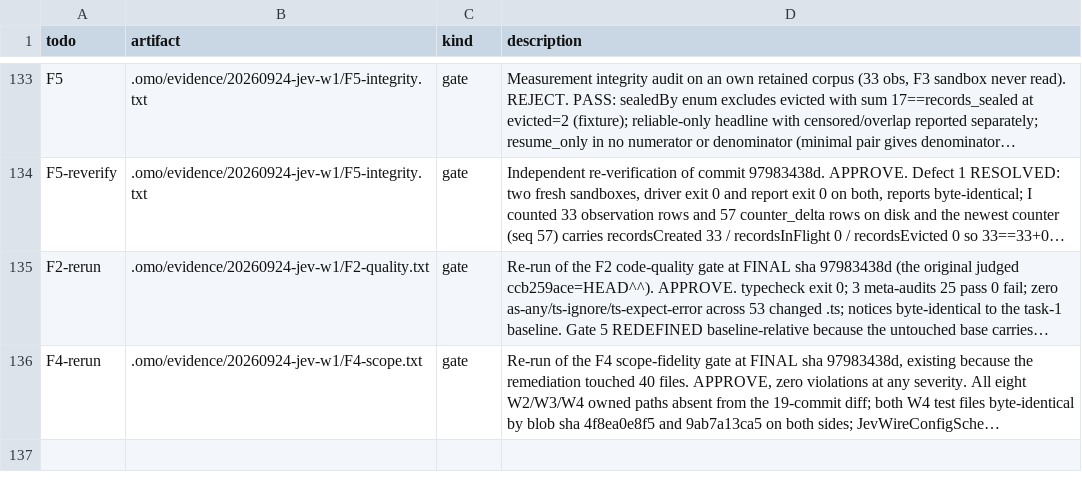
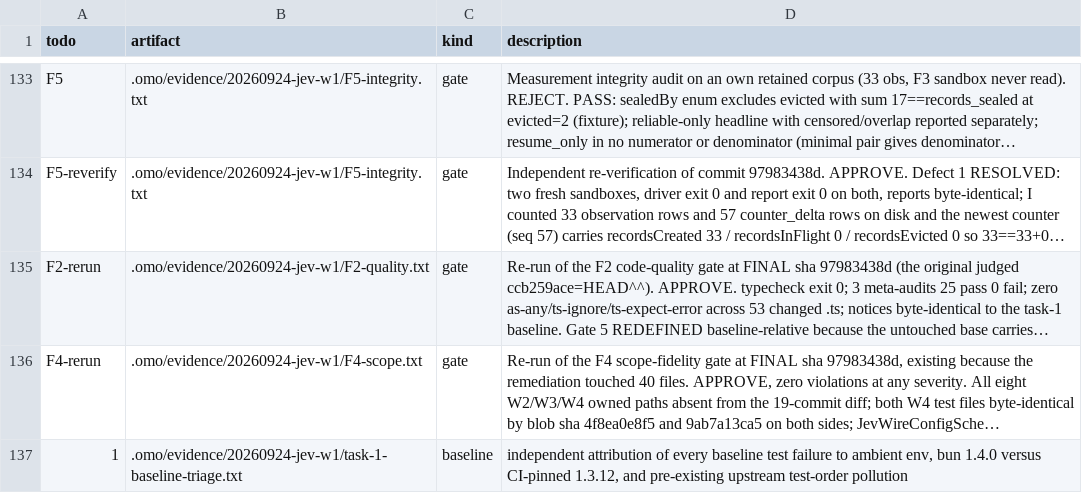
Before and after one commit to mislavivanda/oh-my-openagent, a TSV file: .omo/evidence/20260924-jev-w1/MANIFEST.tsv, drawn as a sheet; only a part is shown, gaps mark what is left out; long unchanged cells end in …; the diff names each change by its address in the sheet, - before the commit and + after, or states it on an @@ line.

Commit message:
test(jev): record the independent baseline attribution referenced by the PR

```diff
--- a/.omo/evidence/20260924-jev-w1/MANIFEST.tsv
+++ b/.omo/evidence/20260924-jev-w1/MANIFEST.tsv
+row 137: 1 | .omo/evidence/20260924-jev-w1/task-1-baseline-triage.txt | baseline | independent attribution of every baseline test failure to ambient env, bun 1.4.0 versus CI-pinned 1.3.12, and pre-existing upstream test-order pollution
```
Also changed, not shown: 1 other file.
